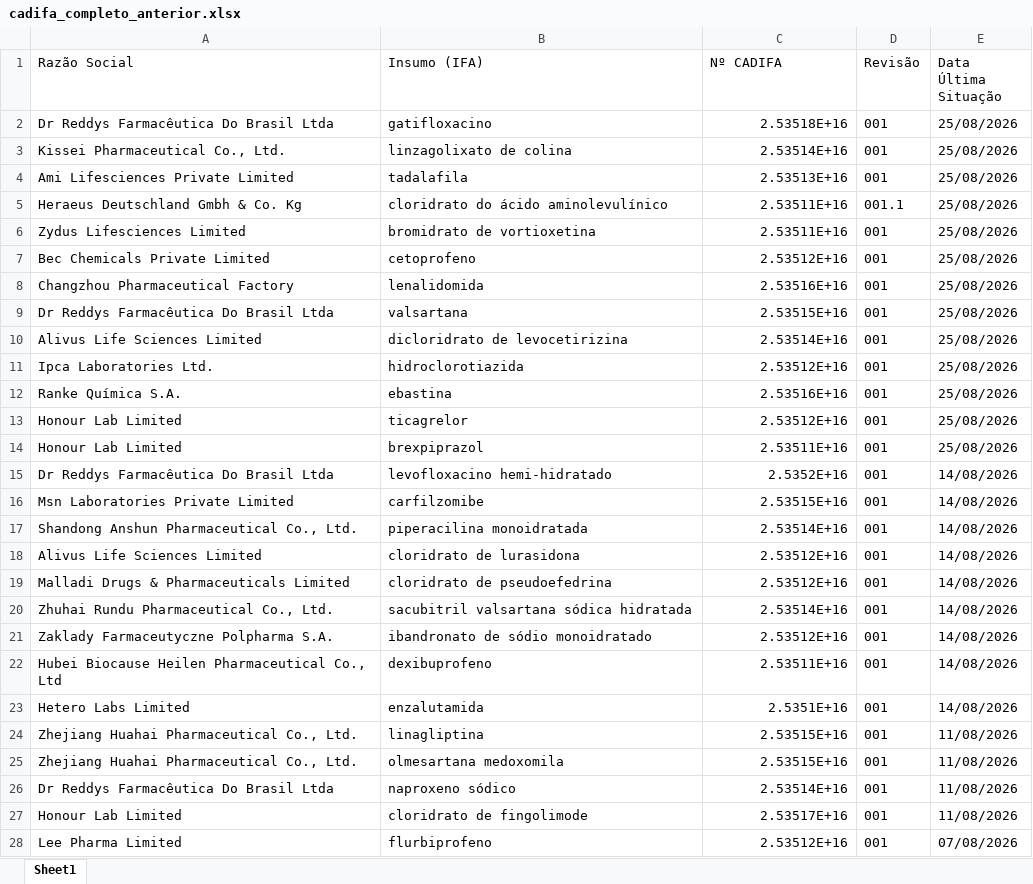
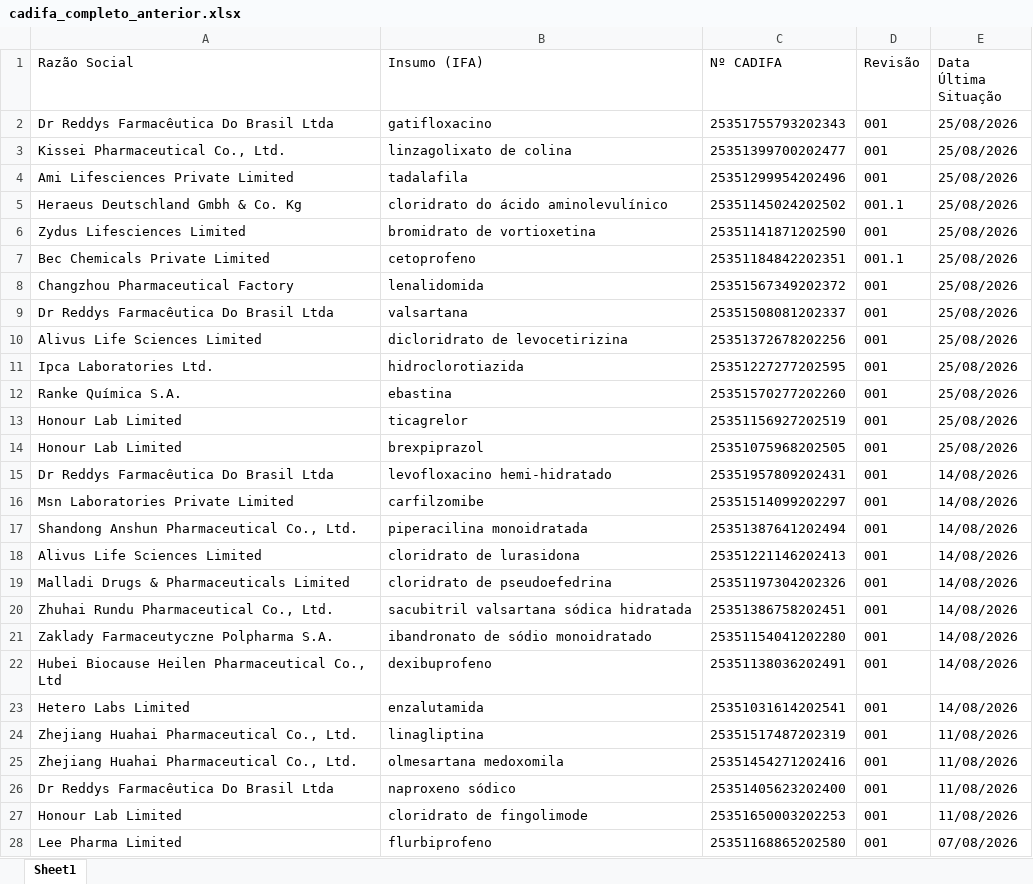
Before and after one commit to anastorion-oss/anvisa_monitorcadifa_withoutPA, an Excel workbook: cadifa_completo_anterior.xlsx, sheet Sheet1, drawn as a sheet; only a part is shown; values as stored, in another font and other column widths than the file's, no borders; the diff covers the shown part only; the diff names each change by its address in the sheet, - before the commit and + after, or states it on an @@ line.

Commit message:
Add files via upload

```diff
--- a/cadifa_completo_anterior.xlsx (sheet Sheet1)
+++ b/cadifa_completo_anterior.xlsx (sheet Sheet1)
-C2 (Nº CADIFA): 2.53518E+16
+C2 (Nº CADIFA): 25351755793202343
-C3 (Nº CADIFA): 2.53514E+16
+C3 (Nº CADIFA): 25351399700202477
-C4 (Nº CADIFA): 2.53513E+16
+C4 (Nº CADIFA): 25351299954202496
-C5 (Nº CADIFA): 2.53511E+16
+C5 (Nº CADIFA): 25351145024202502
-C6 (Nº CADIFA): 2.53511E+16
+C6 (Nº CADIFA): 25351141871202590
-C7 (Nº CADIFA): 2.53512E+16
+C7 (Nº CADIFA): 25351184842202351
-D7 (Revisão): 001
+D7 (Revisão): 001.1
-C8 (Nº CADIFA): 2.53516E+16
+C8 (Nº CADIFA): 25351567349202372
-C9 (Nº CADIFA): 2.53515E+16
+C9 (Nº CADIFA): 25351508081202337
-C10 (Nº CADIFA): 2.53514E+16
+C10 (Nº CADIFA): 25351372678202256
-C11 (Nº CADIFA): 2.53512E+16
+C11 (Nº CADIFA): 25351227277202595
-C12 (Nº CADIFA): 2.53516E+16
+C12 (Nº CADIFA): 25351570277202260
-C13 (Nº CADIFA): 2.53512E+16
+C13 (Nº CADIFA): 25351156927202519
-C14 (Nº CADIFA): 2.53511E+16
+C14 (Nº CADIFA): 25351075968202505
-C15 (Nº CADIFA): 2.5352E+16
+C15 (Nº CADIFA): 25351957809202431
-C16 (Nº CADIFA): 2.53515E+16
+C16 (Nº CADIFA): 25351514099202297
-C17 (Nº CADIFA): 2.53514E+16
+C17 (Nº CADIFA): 25351387641202494
-C18 (Nº CADIFA): 2.53512E+16
+C18 (Nº CADIFA): 25351221146202413
-C19 (Nº CADIFA): 2.53512E+16
+C19 (Nº CADIFA): 25351197304202326
-C20 (Nº CADIFA): 2.53514E+16
+C20 (Nº CADIFA): 25351386758202451
-C21 (Nº CADIFA): 2.53512E+16
+C21 (Nº CADIFA): 25351154041202280
-C22 (Nº CADIFA): 2.53511E+16
+C22 (Nº CADIFA): 25351138036202491
-C23 (Nº CADIFA): 2.5351E+16
+C23 (Nº CADIFA): 25351031614202541
-C24 (Nº CADIFA): 2.53515E+16
+C24 (Nº CADIFA): 25351517487202319
-C25 (Nº CADIFA): 2.53515E+16
+C25 (Nº CADIFA): 25351454271202416
-C26 (Nº CADIFA): 2.53514E+16
+C26 (Nº CADIFA): 25351405623202400
-C27 (Nº CADIFA): 2.53517E+16
+C27 (Nº CADIFA): 25351650003202253
-C28 (Nº CADIFA): 2.53512E+16
+C28 (Nº CADIFA): 25351168865202580
```
Also changed, not shown: 585 edited cells elsewhere in this sheet.
